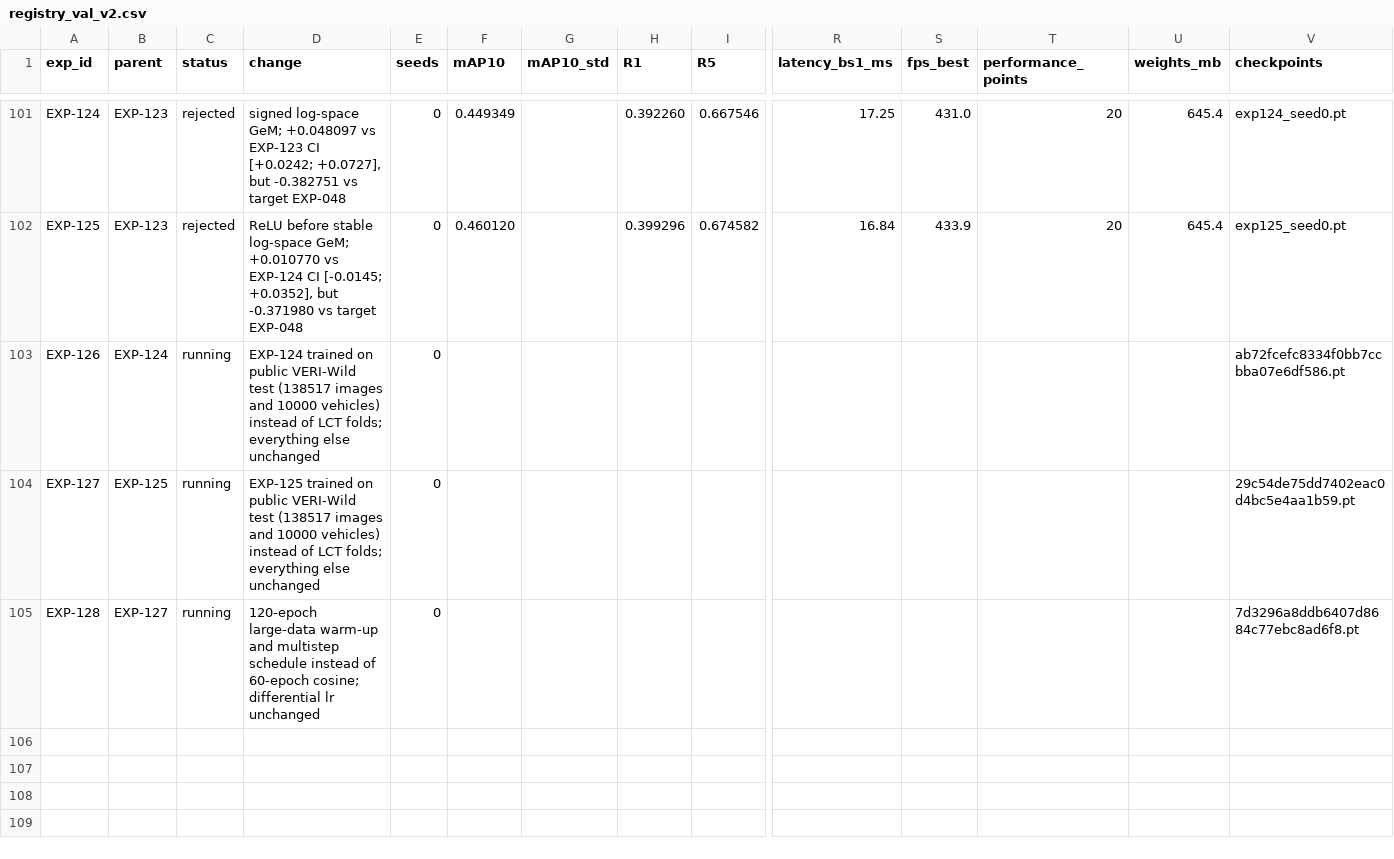
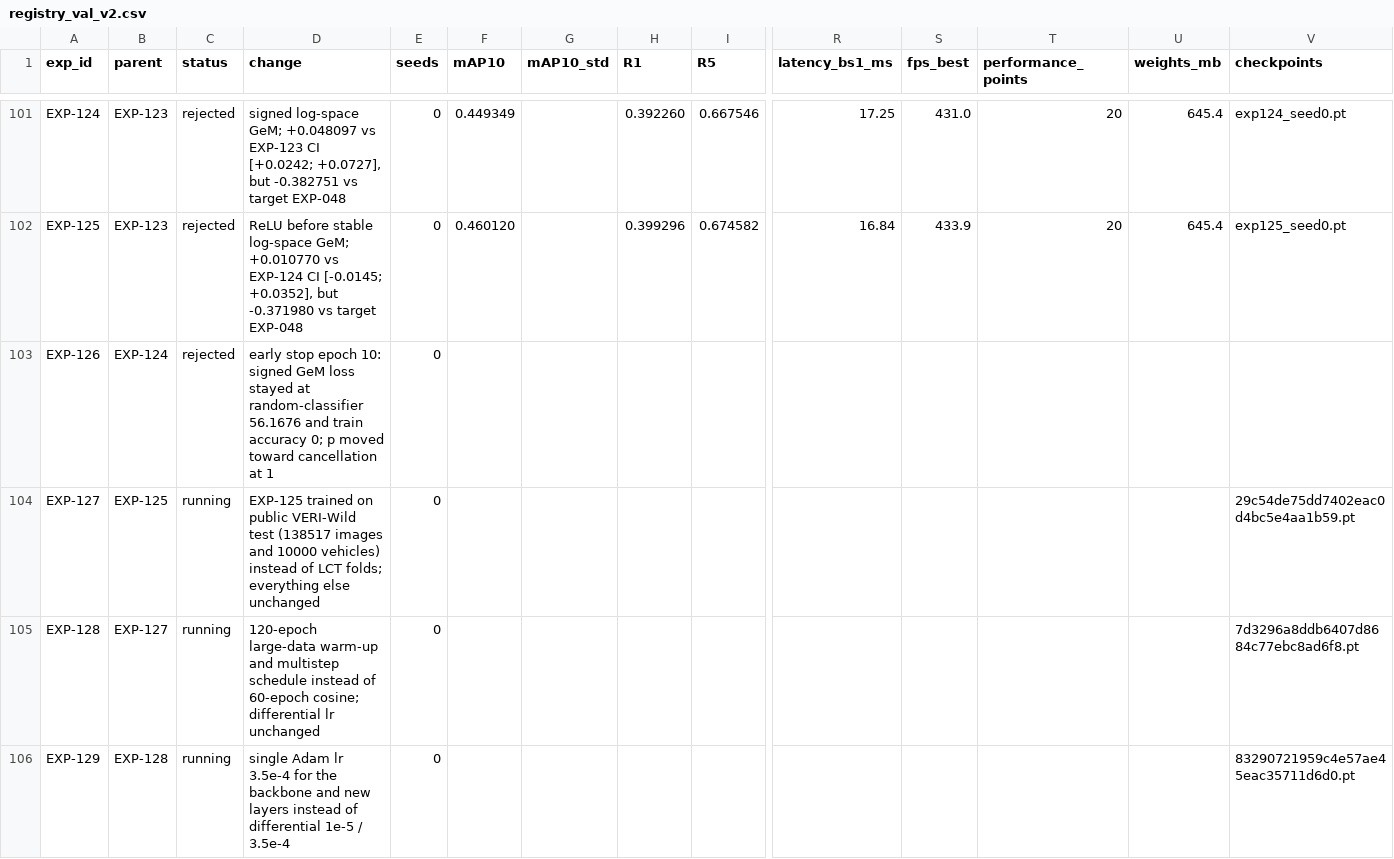
Before and after one commit to chrizantona/yslfalcon, a CSV file: experiments/registry_val_v2.csv, drawn as a sheet; only a part is shown, gaps mark what is left out; rows hold the shown columns only; the diff names each change by its address in the sheet, - before the commit and + after, or states it on an @@ line.

Commit message:
Add single-lr OT-GFAM pretrain control

```diff
--- a/experiments/registry_val_v2.csv
+++ b/experiments/registry_val_v2.csv
-C103 (status): running
+C103 (status): rejected
-D103 (change): EXP-124 trained on public VERI-Wild test (138517 images and 10000 vehicles) instead of LCT folds; everything else unchanged
+D103 (change): early stop epoch 10: signed GeM loss stayed at random-classifier 56.1676 and train accuracy 0; p moved toward cancellation at 1
-V103 (checkpoints): ab72fcefc8334f0bb7ccbba07e6df586.pt
+V103 (checkpoints): (empty)
+row 106: EXP-129 | EXP-128 | running | single Adam lr 3.5e-4 for the backbone and new layers instead of differential 1e-5 / 3.5e-4 | 0 |  |  |  |  |  |  |  |  | 83290721959c4e57ae45eac35711d6d0.pt
```
Also changed, not shown: 4 other files.
